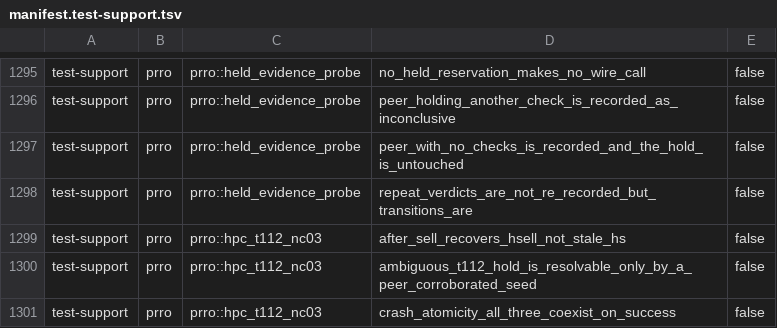
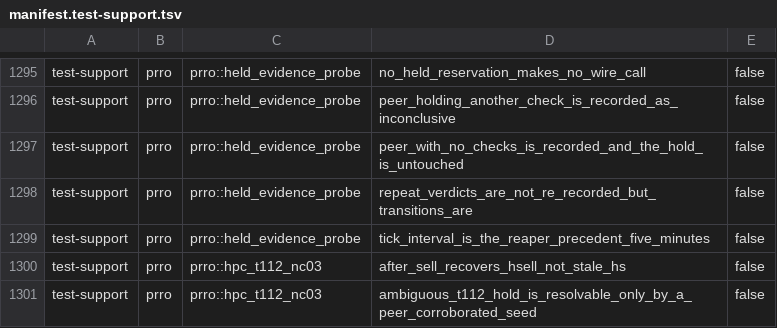
Before and after one commit to Setter1981/PRRO_GATE, a TSV file: docs/cs1r/inventory/manifest.test-support.tsv, drawn as a sheet; only a part is shown, gaps mark what is left out; the shorter side is filled out with more unchanged rows.

```diff
--- a/docs/cs1r/inventory/manifest.test-support.tsv
+++ b/docs/cs1r/inventory/manifest.test-support.tsv
@@ -1298,2 +1298,3 @@ test-support	prro	prro::held_evidence_probe	peer_with_no_checks_is_recorded_and_
 test-support	prro	prro::held_evidence_probe	repeat_verdicts_are_not_re_recorded_but_transitions_are	false
+test-support	prro	prro::held_evidence_probe	tick_interval_is_the_reaper_precedent_five_minutes	false
 test-support	prro	prro::hpc_t112_nc03	after_sell_recovers_hsell_not_stale_hs	false
```
Also changed, not shown: docs/cs1r/inventory/manifest.live-dps.tsv, 3 other files.
